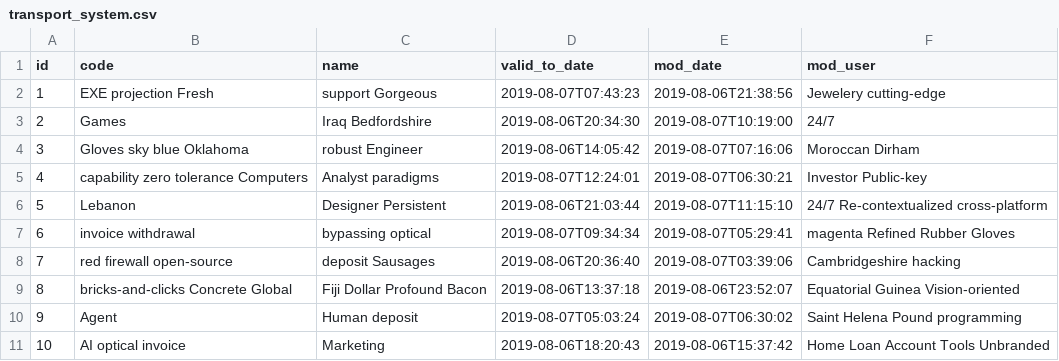
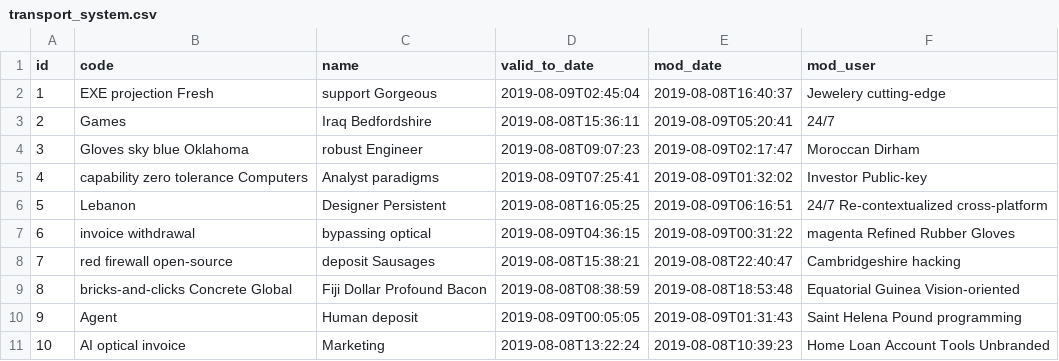
Before and after one commit to TerjeLien/jh_h2_gbs, a CSV file: src/main/resources/config/liquibase/fake-data/transport_system.csv, drawn as a sheet.

```diff
--- a/src/main/resources/config/liquibase/fake-data/transport_system.csv
+++ b/src/main/resources/config/liquibase/fake-data/transport_system.csv
@@ -1,11 +1,11 @@
 id;code;name;valid_to_date;mod_date;mod_user
-1;EXE projection Fresh;support Gorgeous;2019-08-07T07:43:23;2019-08-06T21:38:56;Jewelery cutting-edge
-2;Games;Iraq Bedfordshire;2019-08-06T20:34:30;2019-08-07T10:19:00;24/7
-3;Gloves sky blue Oklahoma;robust Engineer;2019-08-06T14:05:42;2019-08-07T07:16:06;Moroccan Dirham
-4;capability zero tolerance Computers;Analyst paradigms;2019-08-07T12:24:01;2019-08-07T06:30:21;Investor Public-key
-5;Lebanon;Designer Persistent;2019-08-06T21:03:44;2019-08-07T11:15:10;24/7 Re-contextualized cross-platform
-6;invoice withdrawal;bypassing optical;2019-08-07T09:34:34;2019-08-07T05:29:41;magenta Refined Rubber Gloves
-7;red firewall open-source;deposit Sausages;2019-08-06T20:36:40;2019-08-07T03:39:06;Cambridgeshire hacking
-8;bricks-and-clicks Concrete Global;Fiji Dollar Profound Bacon;2019-08-06T13:37:18;2019-08-06T23:52:07;Equatorial Guinea Vision-oriented
-9;Agent;Human deposit;2019-08-07T05:03:24;2019-08-07T06:30:02;Saint Helena Pound programming
-10;AI optical invoice;Marketing;2019-08-06T18:20:43;2019-08-06T15:37:42;Home Loan Account Tools Unbranded
+1;EXE projection Fresh;support Gorgeous;2019-08-09T02:45:04;2019-08-08T16:40:37;Jewelery cutting-edge
+2;Games;Iraq Bedfordshire;2019-08-08T15:36:11;2019-08-09T05:20:41;24/7
+3;Gloves sky blue Oklahoma;robust Engineer;2019-08-08T09:07:23;2019-08-09T02:17:47;Moroccan Dirham
+4;capability zero tolerance Computers;Analyst paradigms;2019-08-09T07:25:41;2019-08-09T01:32:02;Investor Public-key
+5;Lebanon;Designer Persistent;2019-08-08T16:05:25;2019-08-09T06:16:51;24/7 Re-contextualized cross-platform
+6;invoice withdrawal;bypassing optical;2019-08-09T04:36:15;2019-08-09T00:31:22;magenta Refined Rubber Gloves
+7;red firewall open-source;deposit Sausages;2019-08-08T15:38:21;2019-08-08T22:40:47;Cambridgeshire hacking
+8;bricks-and-clicks Concrete Global;Fiji Dollar Profound Bacon;2019-08-08T08:38:59;2019-08-08T18:53:48;Equatorial Guinea Vision-oriented
+9;Agent;Human deposit;2019-08-09T00:05:05;2019-08-09T01:31:43;Saint Helena Pound programming
+10;AI optical invoice;Marketing;2019-08-08T13:22:24;2019-08-08T10:39:23;Home Loan Account Tools Unbranded
```
Also changed, not shown: src/main/resources/config/liquibase/fake-data/company.csv, 12 other files.
